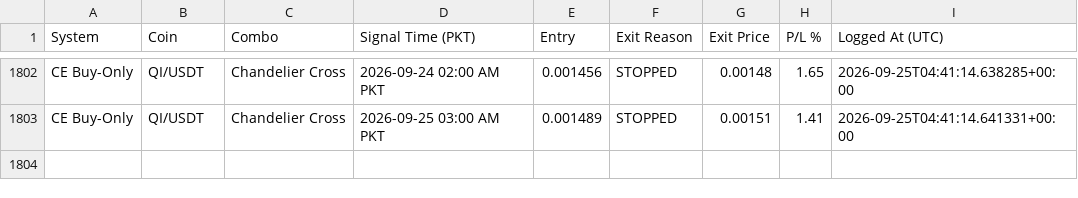
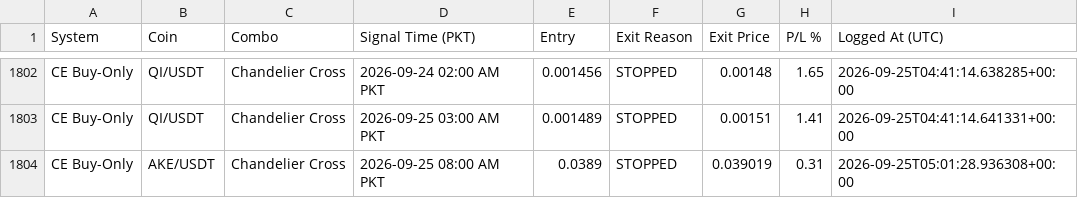
Before and after one commit to Asifali549/Asif-Ali, a CSV file: closed_trades_log.csv, drawn as a sheet; only a part is shown, gaps mark what is left out.

```diff
--- a/closed_trades_log.csv
+++ b/closed_trades_log.csv
@@ -1803 +1803,2 @@ CE Buy-Only,QI/USDT,Chandelier Cross,2026-09-24 02:00 AM PKT,0.001456,STOPPED,0.
 CE Buy-Only,QI/USDT,Chandelier Cross,2026-09-25 03:00 AM PKT,0.001489,STOPPED,0.00151,1.41,2026-09-25T04:41:14.641331+00:00
+CE Buy-Only,AKE/USDT,Chandelier Cross,2026-09-25 08:00 AM PKT,0.0389,STOPPED,0.039019,0.31,2026-09-25T05:01:28.936308+00:00
```
Also changed, not shown: 3 other files.
